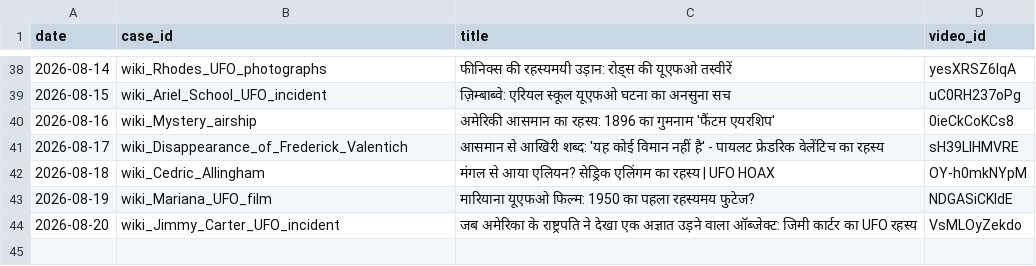
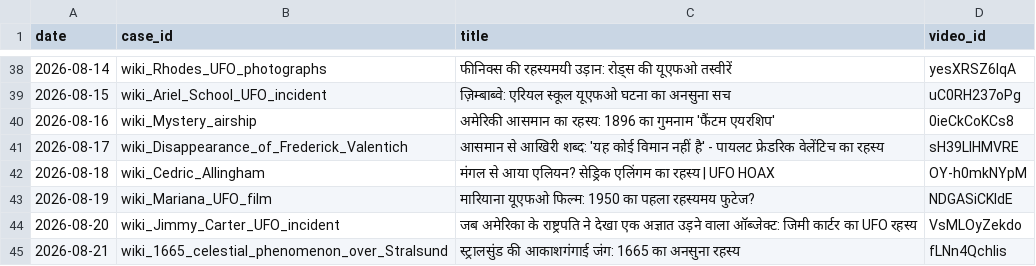
Before and after one commit to sainisourabh1-oss/ufo-channel, a CSV file: used/ledger.csv, drawn as a sheet; only a part is shown, gaps mark what is left out; the diff names each change by its address in the sheet, - before the commit and + after, or states it on an @@ line.

Commit message:
log video fLNn4Qchlis

```diff
--- a/used/ledger.csv
+++ b/used/ledger.csv
+row 45: 2026-08-21 | wiki_1665_celestial_phenomenon_over_Stralsund | स्ट्रालसुंड की आकाशगंगाई जंग: 1665 का अनसुना रहस्य | fLNn4Qchlis
```
